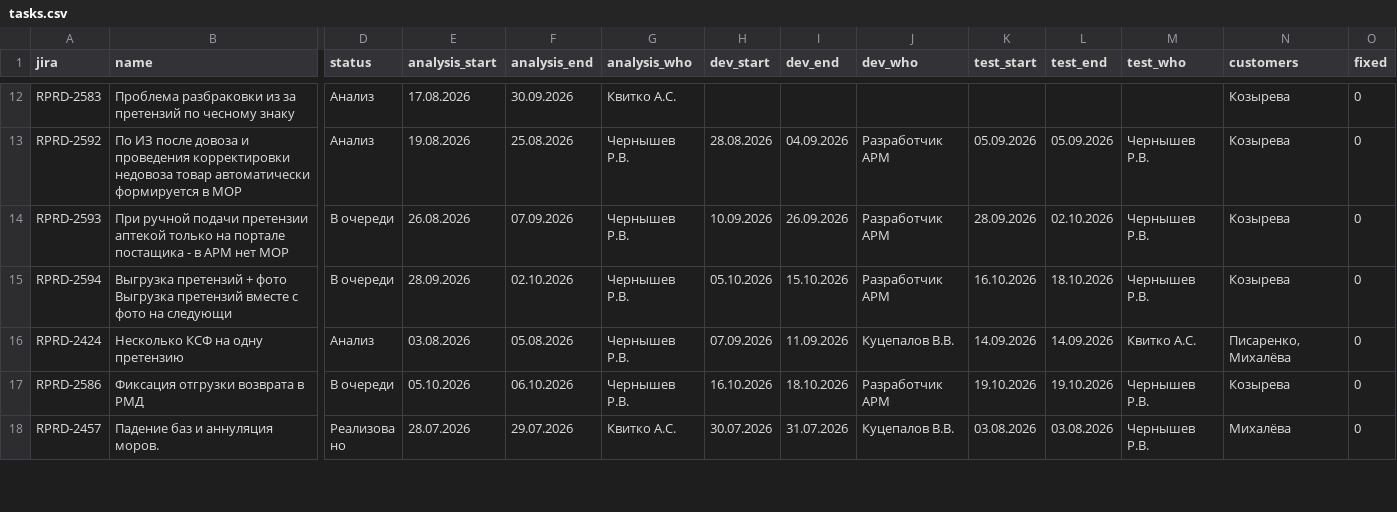
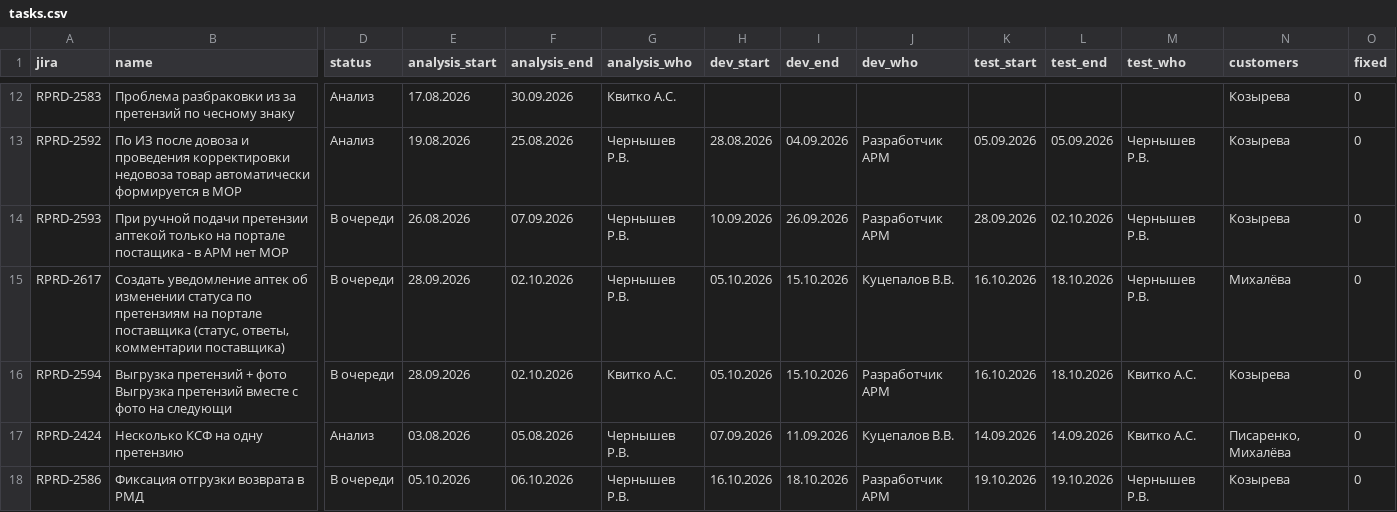
Before and after one commit to kvitkoas-sudo/tech366, a CSV file: road-map-2026/tasks.csv, drawn as a sheet; only a part is shown, gaps mark what is left out; the shorter side is filled out with more unchanged rows; addresses are those after the commit; rows hold the shown columns only; the diff names each change by its address in the sheet, - before the commit and + after, or states it on an @@ line.

Commit message:
roadmap: новая RPRD-2617; 2594 Квитко

```diff
--- a/road-map-2026/tasks.csv
+++ b/road-map-2026/tasks.csv
+row 15: RPRD-2617 | Создать уведомление аптек об изменении статуса по претензиям на портале поставщика (статус, ответы, комментарии поставщика) | В очереди | 28.09.2026 | 02.10.2026 | Чернышев Р.В. | 05.10.2026 | 15.10.2026 | Куцепалов В.В. | 16.10.2026 | 18.10.2026 | Чернышев Р.В. | Михалёва | 0
-G16 (analysis_who): Чернышев Р.В.
+G16 (analysis_who): Квитко А.С.
-M16 (test_who): Чернышев Р.В.
+M16 (test_who): Квитко А.С.
```
